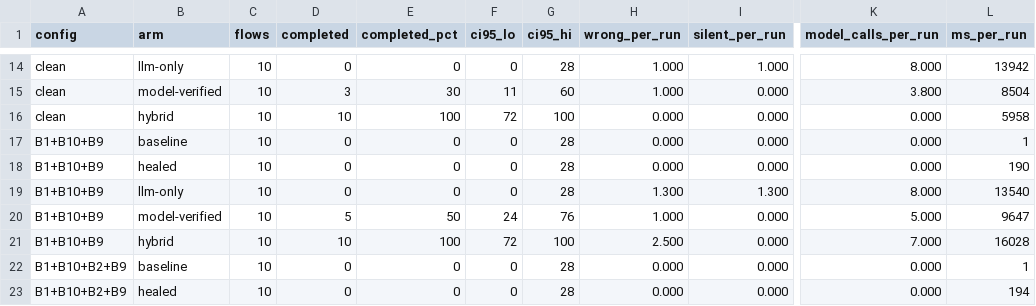
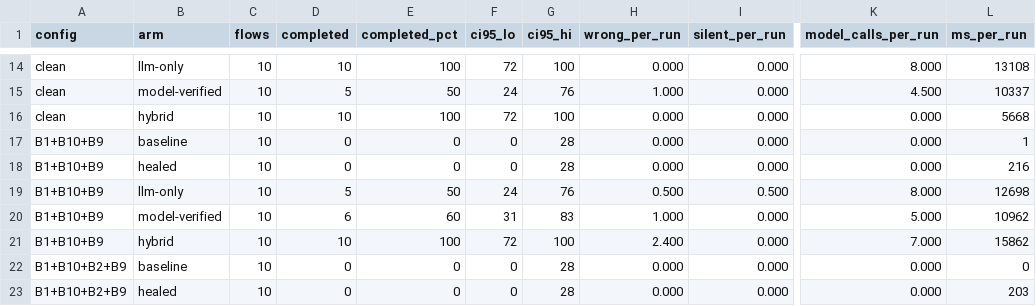
Before and after one commit to ShariqueBaig/FYP, a CSV file: Kenna/results/published/semantic_n10_qwen37flash/report.csv, drawn as a sheet; only a part is shown, gaps mark what is left out; the diff covers the shown part only; the diff names each change by its address in the sheet, - before the commit and + after, or states it on an @@ line.

```diff
--- a/Kenna/results/published/semantic_n10_qwen37flash/report.csv
+++ b/Kenna/results/published/semantic_n10_qwen37flash/report.csv
-D14 (completed): 0
+D14 (completed): 10
-E14 (completed_pct): 0
+E14 (completed_pct): 100
-F14 (ci95_lo): 0
+F14 (ci95_lo): 72
-G14 (ci95_hi): 28
+G14 (ci95_hi): 100
-H14 (wrong_per_run): 1.000
+H14 (wrong_per_run): 0.000
-I14 (silent_per_run): 1.000
+I14 (silent_per_run): 0.000
-L14 (ms_per_run): 13942
+L14 (ms_per_run): 13108
-D15 (completed): 3
+D15 (completed): 5
-E15 (completed_pct): 30
+E15 (completed_pct): 50
-F15 (ci95_lo): 11
+F15 (ci95_lo): 24
-G15 (ci95_hi): 60
+G15 (ci95_hi): 76
-K15 (model_calls_per_run): 3.800
+K15 (model_calls_per_run): 4.500
-L15 (ms_per_run): 8504
+L15 (ms_per_run): 10337
-L16 (ms_per_run): 5958
+L16 (ms_per_run): 5668
-L18 (ms_per_run): 190
+L18 (ms_per_run): 216
-D19 (completed): 0
+D19 (completed): 5
-E19 (completed_pct): 0
+E19 (completed_pct): 50
-F19 (ci95_lo): 0
+F19 (ci95_lo): 24
-G19 (ci95_hi): 28
+G19 (ci95_hi): 76
-H19 (wrong_per_run): 1.300
+H19 (wrong_per_run): 0.500
-I19 (silent_per_run): 1.300
+I19 (silent_per_run): 0.500
-L19 (ms_per_run): 13540
+L19 (ms_per_run): 12698
-D20 (completed): 5
+D20 (completed): 6
-E20 (completed_pct): 50
+E20 (completed_pct): 60
-F20 (ci95_lo): 24
+F20 (ci95_lo): 31
-G20 (ci95_hi): 76
+G20 (ci95_hi): 83
-L20 (ms_per_run): 9647
+L20 (ms_per_run): 10962
-H21 (wrong_per_run): 2.500
+H21 (wrong_per_run): 2.400
-L21 (ms_per_run): 16028
+L21 (ms_per_run): 15862
-L22 (ms_per_run): 1
+L22 (ms_per_run): 0
-L23 (ms_per_run): 194
+L23 (ms_per_run): 203
```
Also changed, not shown: 36 edited cells elsewhere in this file, Kenna/results/published/semantic_n10_qwen37flash/summary.csv, 21 other files.
